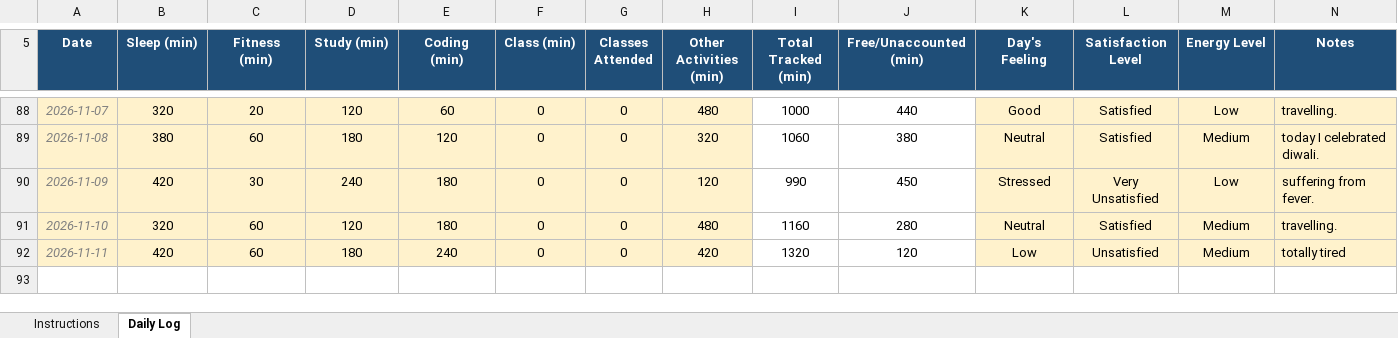
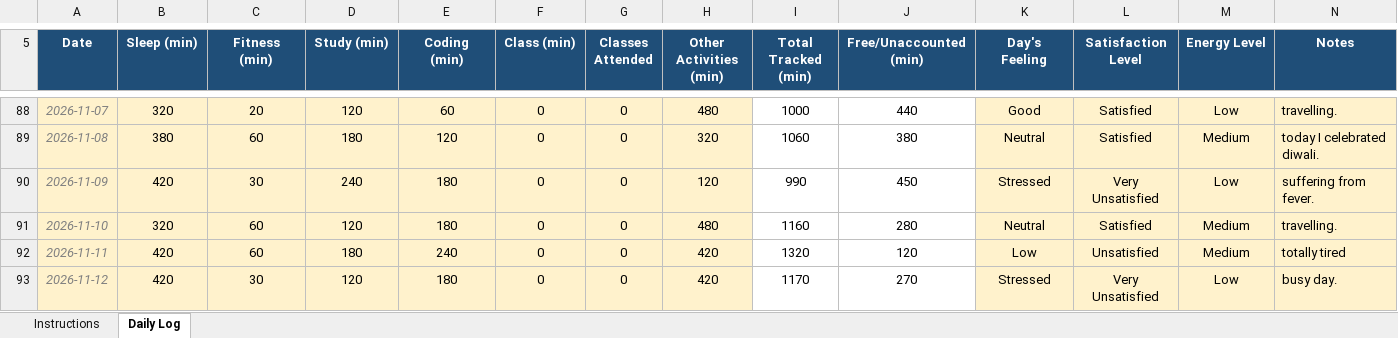
Before and after one commit to sushmabth23-ctrl/CAP-776, an Excel workbook: 12627062.xlsx, sheet Daily Log, drawn as a sheet; only a part is shown, gaps mark what is left out; values as stored, in another font and other column widths than the file's, no borders; conditional formats not drawn; the diff names each change by its address in the sheet, - before the commit and + after, or states it on an @@ line.

Commit message:
updated excel sheet.

```diff
--- a/12627062.xlsx (sheet Daily Log)
+++ b/12627062.xlsx (sheet Daily Log)
+row 93: 2026-11-12 | 420 | 30 | 120 | 180 | 0 | 0 | 420 | 1170 | 270 | Stressed | Very Unsatisfied | Low | busy day.
```
